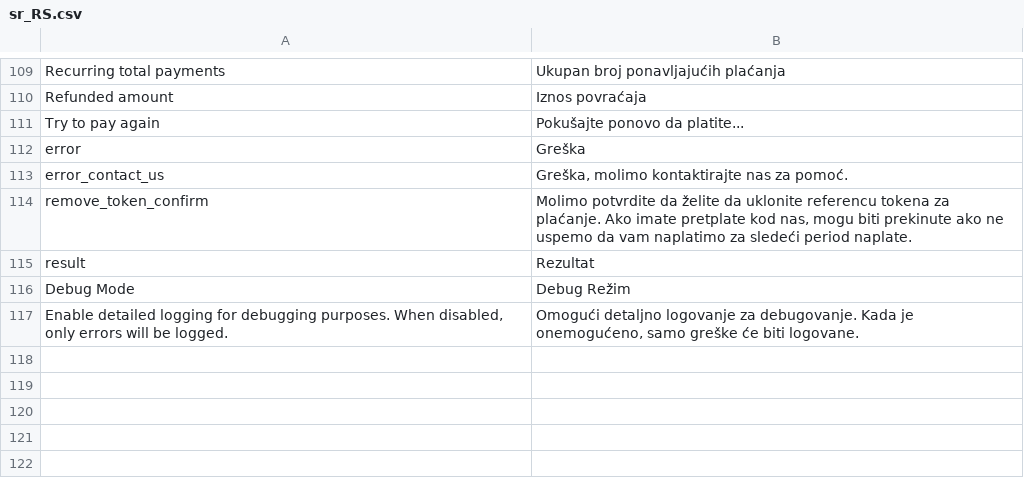
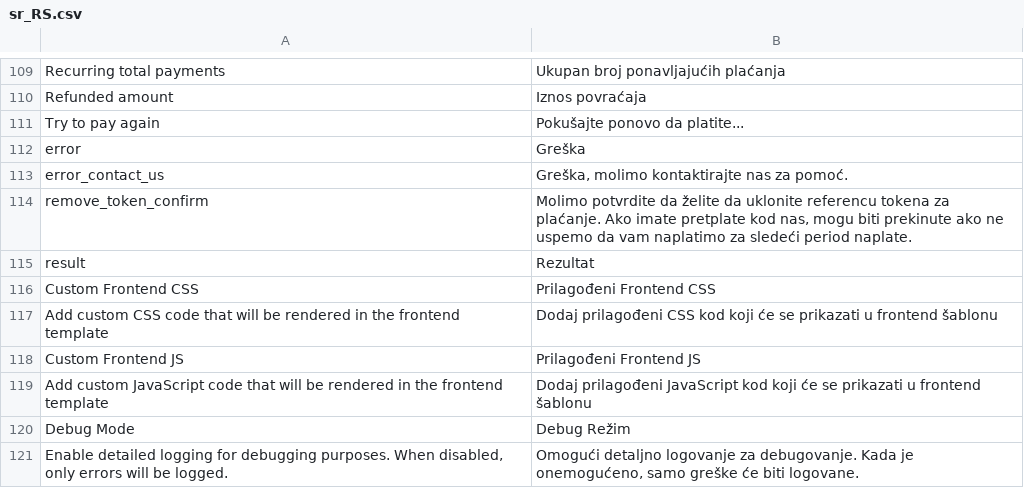
Before and after one commit to holest-ecommerce/HolestPay-magento, a CSV file: HEC/HolestPay/i18n/sr_RS.csv, drawn as a sheet; only a part is shown, gaps mark what is left out; the diff names each change by its address in the sheet, - before the commit and + after, or states it on an @@ line.

```diff
--- a/HEC/HolestPay/i18n/sr_RS.csv
+++ b/HEC/HolestPay/i18n/sr_RS.csv
+row 116: Custom Frontend CSS | Prilagođeni Frontend CSS
+row 117: Add custom CSS code that will be rendered in the frontend template | Dodaj prilagođeni CSS kod koji će se prikazati u frontend šablonu
+row 118: Custom Frontend JS | Prilagođeni Frontend JS
+row 119: Add custom JavaScript code that will be rendered in the frontend template | Dodaj prilagođeni JavaScript kod koji će se prikazati u frontend šablonu
```
Also changed, not shown: HEC/HolestPay/i18n/en_US.csv, HEC/HolestPay/i18n/mk_MK.csv, 7 other files.
